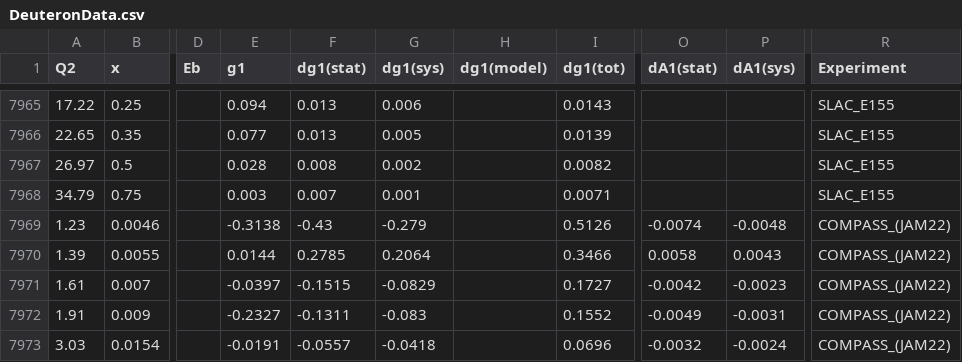
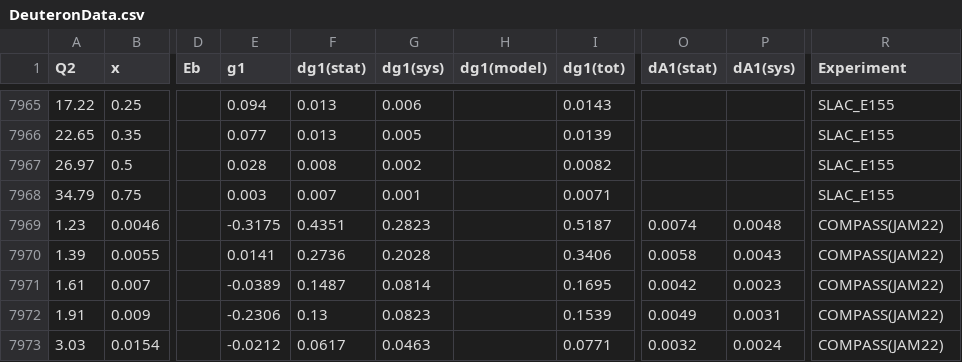
Before and after one commit to qnz3gx/sim.github.io, a CSV file: DeuteronData.csv, drawn as a sheet; only a part is shown, gaps mark what is left out; the diff covers the shown part only; the diff names each change by its address in the sheet, - before the commit and + after, or states it on an @@ line.

```diff
--- a/DeuteronData.csv
+++ b/DeuteronData.csv
-E7969 (g1): -0.3138
+E7969 (g1): -0.3175
-F7969 (dg1(stat)): -0.43
+F7969 (dg1(stat)): 0.4351
-G7969 (dg1(sys)): -0.279
+G7969 (dg1(sys)): 0.2823
-I7969 (dg1(tot)): 0.5126
+I7969 (dg1(tot)): 0.5187
-O7969 (dA1(stat)): -0.0074
+O7969 (dA1(stat)): 0.0074
-P7969 (dA1(sys)): -0.0048
+P7969 (dA1(sys)): 0.0048
-R7969:R7973 (Experiment): COMPASS_(JAM22)
+R7969:R7973 (Experiment): COMPASS(JAM22)
-E7970 (g1): 0.0144
+E7970 (g1): 0.0141
-F7970 (dg1(stat)): 0.2785
+F7970 (dg1(stat)): 0.2736
-G7970 (dg1(sys)): 0.2064
+G7970 (dg1(sys)): 0.2028
-I7970 (dg1(tot)): 0.3466
+I7970 (dg1(tot)): 0.3406
-E7971 (g1): -0.0397
+E7971 (g1): -0.0389
-F7971 (dg1(stat)): -0.1515
+F7971 (dg1(stat)): 0.1487
-G7971 (dg1(sys)): -0.0829
+G7971 (dg1(sys)): 0.0814
-I7971 (dg1(tot)): 0.1727
+I7971 (dg1(tot)): 0.1695
-O7971 (dA1(stat)): -0.0042
+O7971 (dA1(stat)): 0.0042
-P7971 (dA1(sys)): -0.0023
+P7971 (dA1(sys)): 0.0023
-E7972 (g1): -0.2327
+E7972 (g1): -0.2306
-F7972 (dg1(stat)): -0.1311
+F7972 (dg1(stat)): 0.13
-G7972 (dg1(sys)): -0.083
+G7972 (dg1(sys)): 0.0823
-I7972 (dg1(tot)): 0.1552
+I7972 (dg1(tot)): 0.1539
-O7972 (dA1(stat)): -0.0049
+O7972 (dA1(stat)): 0.0049
-P7972 (dA1(sys)): -0.0031
+P7972 (dA1(sys)): 0.0031
-E7973 (g1): -0.0191
+E7973 (g1): -0.0212
-F7973 (dg1(stat)): -0.0557
+F7973 (dg1(stat)): 0.0617
-G7973 (dg1(sys)): -0.0418
+G7973 (dg1(sys)): 0.0463
-I7973 (dg1(tot)): 0.0696
+I7973 (dg1(tot)): 0.0771
-O7973 (dA1(stat)): -0.0032
+O7973 (dA1(stat)): 0.0032
-P7973 (dA1(sys)): -0.0024
+P7973 (dA1(sys)): 0.0024
```
Also changed, not shown: 51 edited cells elsewhere in this file, NeutronData.csv, ProtonData.csv, 6 other files.
